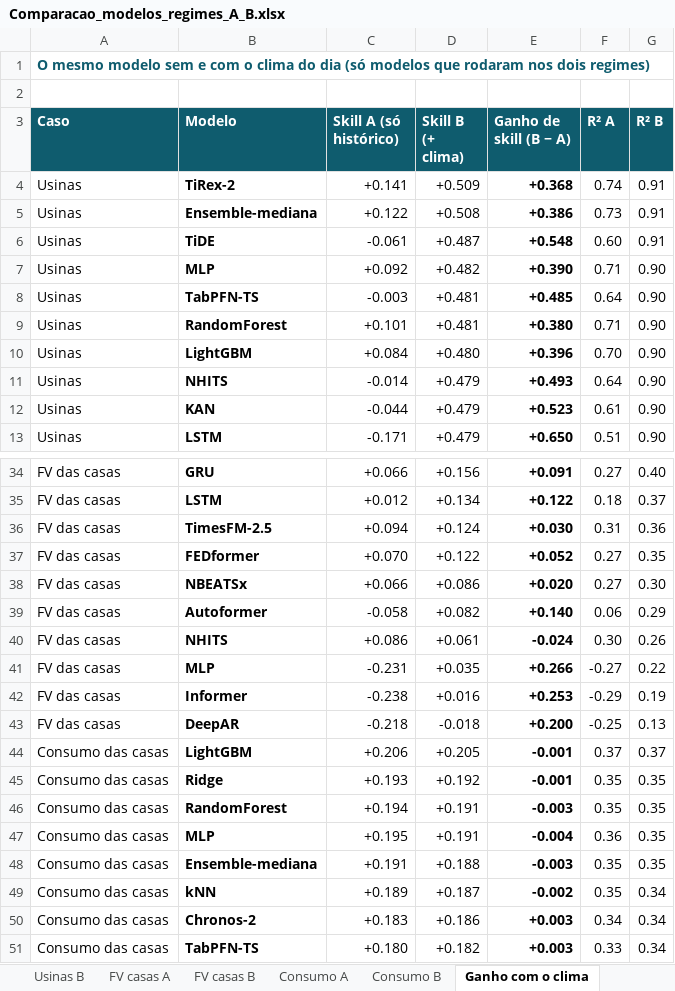
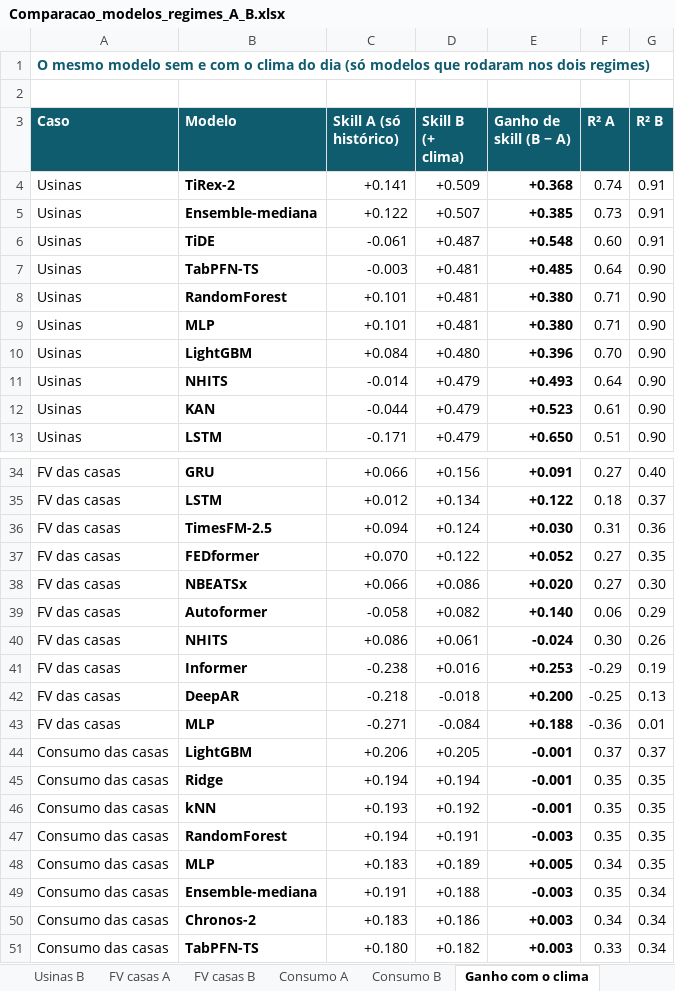
Before and after one commit to JoaoCarlos134/prosumer, an Excel workbook: docs/literatura/Comparacao_modelos_regimes_A_B.xlsx, sheet Ganho com o clima, drawn as a sheet; only a part is shown, gaps mark what is left out; values as stored, in another font and other column widths than the file's, no borders; removed rows and columns are numbered as before the commit, all else as after; the diff covers the shown part only; the diff names each change by its address in the sheet, - before the commit and + after, or states it on an @@ line.

```diff
--- a/docs/literatura/Comparacao_modelos_regimes_A_B.xlsx (sheet Ganho com o clima)
+++ b/docs/literatura/Comparacao_modelos_regimes_A_B.xlsx (sheet Ganho com o clima)
-D5 (Skill B (+ clima)): +0.508
+D5 (Skill B (+ clima)): +0.507
-E5 (Ganho de skill (B − A)): +0.386
+E5 (Ganho de skill (B − A)): +0.385
-row 7: Usinas | MLP | +0.092 | +0.482 | +0.390 | 0.71 | 0.90
+row 9: Usinas | MLP | +0.101 | +0.481 | +0.380 | 0.71 | 0.90
-row 41: FV das casas | MLP | -0.231 | +0.035 | +0.266 | -0.27 | 0.22
+row 43: FV das casas | MLP | -0.271 | -0.084 | +0.188 | -0.36 | 0.01
+row 45: Consumo das casas | Ridge | +0.194 | +0.194 | -0.001 | 0.35 | 0.35
-B46 (Modelo): Ridge
+B46 (Modelo): kNN
-C48 (Skill A (só histórico)): +0.195
+C48 (Skill A (só histórico)): +0.183
-D48 (Skill B (+ clima)): +0.191
+D48 (Skill B (+ clima)): +0.189
-E48 (Ganho de skill (B − A)): -0.004
+E48 (Ganho de skill (B − A)): +0.005
-F48 (R² A): 0.36
+F48 (R² A): 0.34
-G49 (R² B): 0.35
+G49 (R² B): 0.34
-row 49: Consumo das casas | kNN | +0.189 | +0.187 | -0.002 | 0.35 | 0.34
```
Also changed, not shown: 11 edited cells elsewhere in this sheet, sheet Ranking geral, sheet FV casas A, sheet Consumo B, sheet FV casas B, sheet Consumo A, sheet Usinas B, 2 more sheets, docs/literatura/Visao_geral_modelos_previsao.xlsx, 28 other files.
